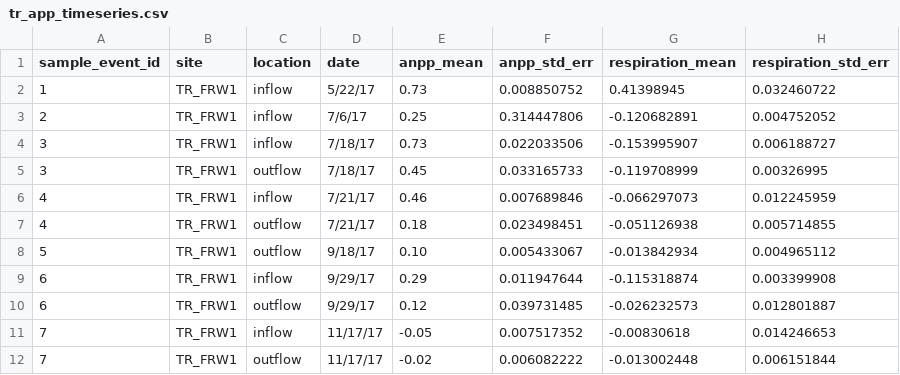
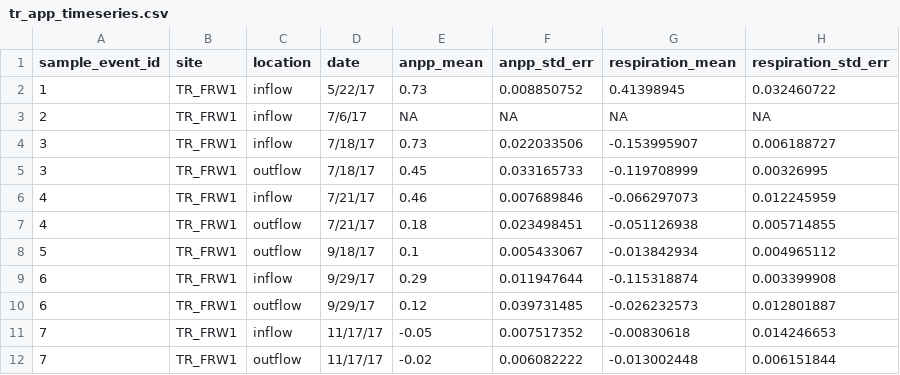
Before and after one commit to weel-lab/app, a CSV file: results/tr_app_timeseries.csv, drawn as a sheet.

Commit message:
cap asm 2018 poster updates
-cleaned out 1 outlier from July 2017 data in tr_app_timeseries.csv
-saved results excel file as "tr-app-result-stats" because original file ("tr-app-result") kept giving a read-only error (was not able to edit or save file).
-deleted original excel results file ("tr-app-result")
-added stats tab to tr-app-result-stats
-added t test formula and results to the stats tab
-updated combined time-series graphic width and font size to better fit CAP ASM poster without stretching.

```diff
--- a/results/tr_app_timeseries.csv
+++ b/results/tr_app_timeseries.csv
@@ -2,3 +2,3 @@ sample_event_id,site,location,date,anpp_mean,anpp_std_err,respiration_mean,respi
 1,TR_FRW1,inflow,5/22/17,0.73,0.008850752,0.41398945,0.032460722
-2,TR_FRW1,inflow,7/6/17,0.25,0.314447806,-0.120682891,0.004752052
+2,TR_FRW1,inflow,7/6/17,NA,NA,NA,NA
 3,TR_FRW1,inflow,7/18/17,0.73,0.022033506,-0.153995907,0.006188727
@@ -7,3 +7,3 @@ sample_event_id,site,location,date,anpp_mean,anpp_std_err,respiration_mean,respi
 4,TR_FRW1,outflow,7/21/17,0.18,0.023498451,-0.051126938,0.005714855
-5,TR_FRW1,outflow,9/18/17,0.10,0.005433067,-0.013842934,0.004965112
+5,TR_FRW1,outflow,9/18/17,0.1,0.005433067,-0.013842934,0.004965112
 6,TR_FRW1,inflow,9/29/17,0.29,0.011947644,-0.115318874,0.003399908
```
Also changed, not shown: 7 other files.
